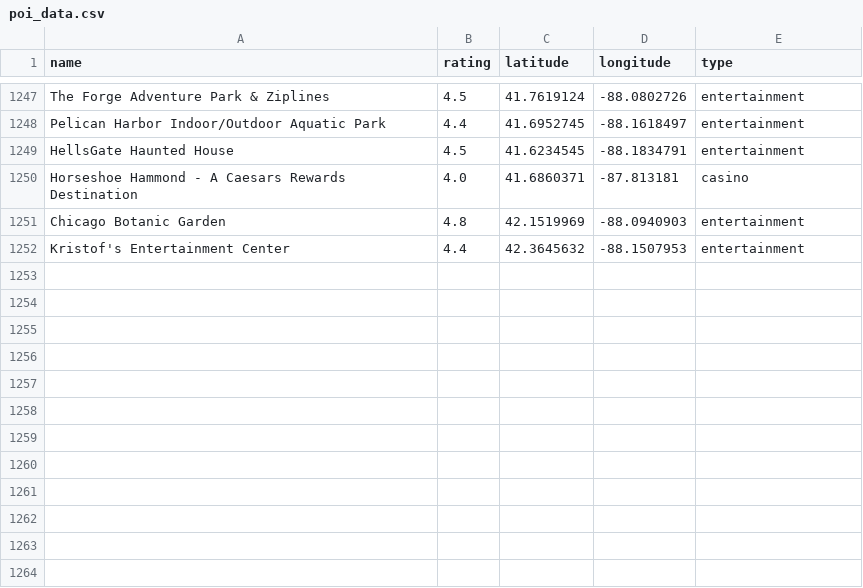
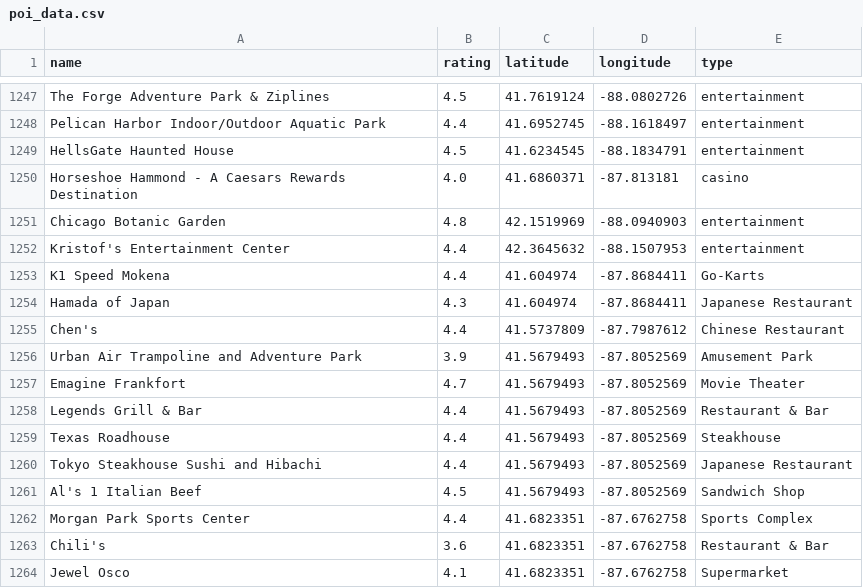
Before and after one commit to MadyanOmar/datasets, a CSV file: poi_data/poi_data.csv, drawn as a sheet; only a part is shown, gaps mark what is left out.

Commit message:
Update poi_data.csv

```diff
--- a/poi_data/poi_data.csv
+++ b/poi_data/poi_data.csv
@@ -1252 +1252,13 @@ Chicago Botanic Garden,4.8,42.1519969,-88.0940903,entertainment
 Kristof's Entertainment Center,4.4,42.3645632,-88.1507953,entertainment
+K1 Speed Mokena,4.4,41.604974,-87.8684411,Go-Karts
+Hamada of Japan,4.3,41.604974,-87.8684411,Japanese Restaurant
+Chen's,4.4,41.5737809,-87.7987612,Chinese Restaurant
+Urban Air Trampoline and Adventure Park,3.9,41.5679493,-87.8052569,Amusement Park
+Emagine Frankfort,4.7,41.5679493,-87.8052569,Movie Theater
+Legends Grill & Bar,4.4,41.5679493,-87.8052569,Restaurant & Bar
+Texas Roadhouse,4.4,41.5679493,-87.8052569,Steakhouse
+Tokyo Steakhouse Sushi and Hibachi,4.4,41.5679493,-87.8052569,Japanese Restaurant
+Al's 1 Italian Beef,4.5,41.5679493,-87.8052569,Sandwich Shop
+Morgan Park Sports Center,4.4,41.6823351,-87.6762758,Sports Complex
+Chili's,3.6,41.6823351,-87.6762758,Restaurant & Bar
+Jewel Osco,4.1,41.6823351,-87.6762758,Supermarket
```
